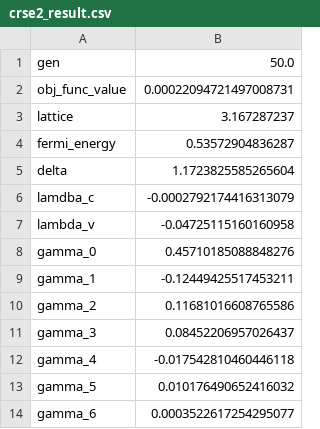
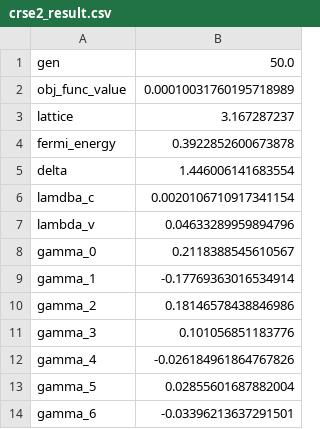
Before and after one commit to davifeliciano/kp_model_fit, a CSV file: data/csv/crse2_result.csv, drawn as a sheet.

```diff
--- a/data/csv/crse2_result.csv
+++ b/data/csv/crse2_result.csv
@@ -1,14 +1,14 @@
 gen,50.0
-obj_func_value,0.00022094721497008731
+obj_func_value,0.00010031760195718989
 lattice,3.167287237
-fermi_energy,0.53572904836287
-delta,1.1723825585265604
-lamdba_c,-0.0002792174416313079
-lambda_v,-0.04725115160160958
-gamma_0,0.45710185088848276
-gamma_1,-0.12449425517453211
-gamma_2,0.11681016608765586
-gamma_3,0.08452206957026437
-gamma_4,-0.017542810460446118
-gamma_5,0.010176490652416032
-gamma_6,0.0003522617254295077
+fermi_energy,0.3922852600673878
+delta,1.446006141683554
+lamdba_c,0.0020106710917341154
+lambda_v,0.04633289959894796
+gamma_0,0.2118388545610567
+gamma_1,-0.17769363016534914
+gamma_2,0.18146578438846986
+gamma_3,0.101056851183776
+gamma_4,-0.026184961864767826
+gamma_5,0.02855601687882004
+gamma_6,-0.03396213637291501
```
Also changed, not shown: data/csv/crs2_result.csv, 11 other files.
